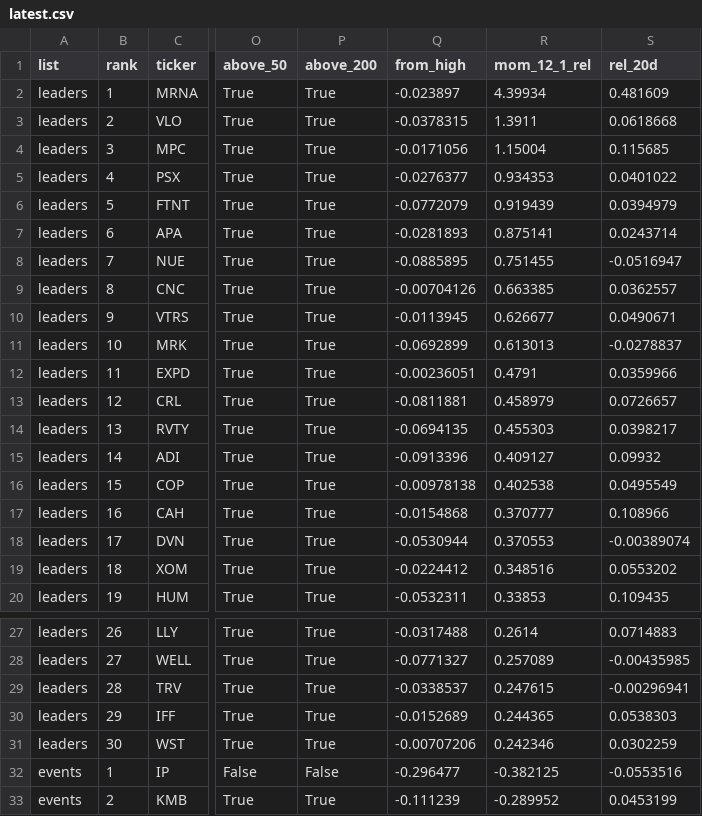
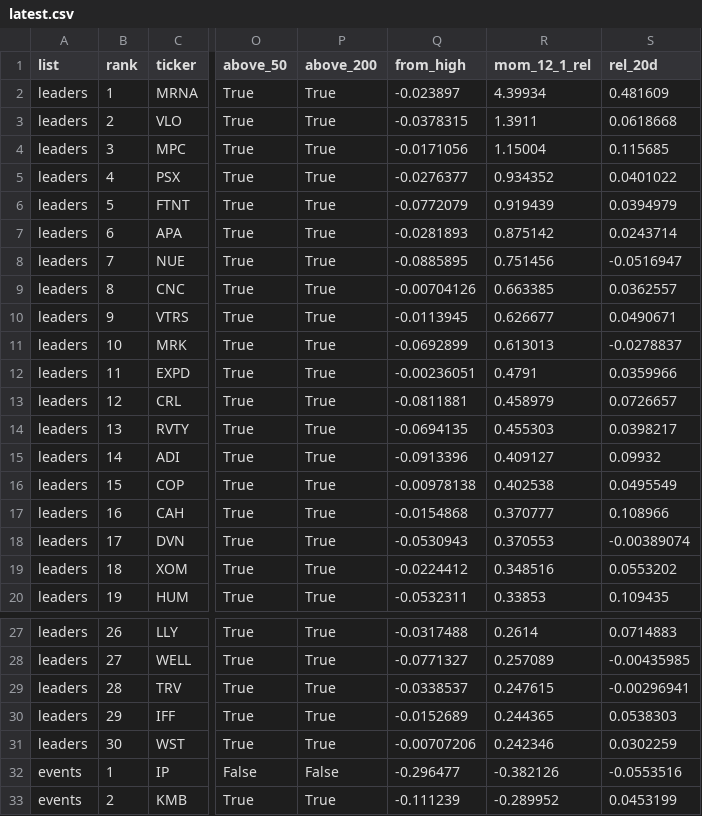
Before and after one commit to timzwang/ft-game, a CSV file: scan/latest.csv, drawn as a sheet; only a part is shown, gaps mark what is left out; the diff names each change by its address in the sheet, - before the commit and + after, or states it on an @@ line.

```diff
--- a/scan/latest.csv
+++ b/scan/latest.csv
-R5 (mom_12_1_rel): 0.934353
+R5 (mom_12_1_rel): 0.934352
-R7 (mom_12_1_rel): 0.875141
+R7 (mom_12_1_rel): 0.875142
-R8 (mom_12_1_rel): 0.751455
+R8 (mom_12_1_rel): 0.751456
-Q18 (from_high): -0.0530944
+Q18 (from_high): -0.0530943
-R32 (mom_12_1_rel): -0.382125
+R32 (mom_12_1_rel): -0.382126
```
Also changed, not shown: 4 other files.
